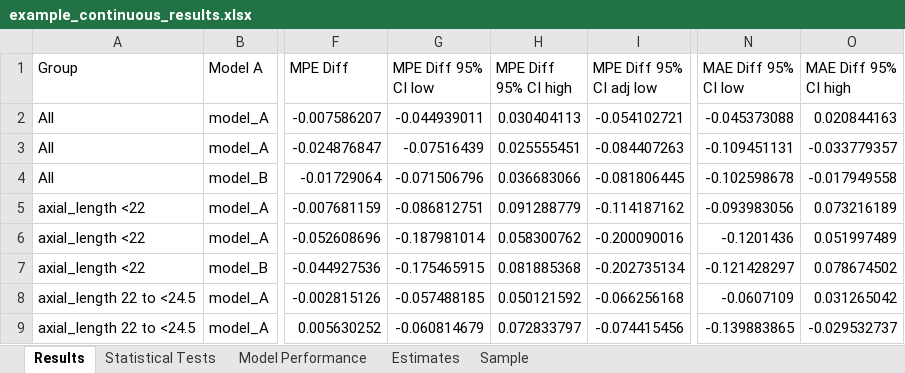
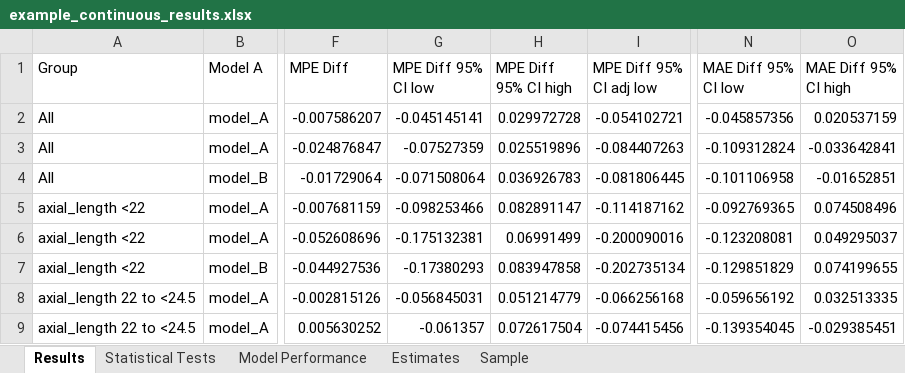
Before and after one commit to gmeyeltd/ophthalmology-stats, an Excel workbook: examples/example_continuous_results.xlsx, sheet Results, drawn as a sheet; only a part is shown, gaps mark what is left out; values as stored, in another font and other column widths than the file's, no borders; the diff covers the shown part only; the diff names each change by its address in the sheet, - before the commit and + after, or states it on an @@ line.

Commit message:
Version 1.4.0: symmetric bootstrap-t CIs for the mean error, MAE, Brier score and log-loss, so each CI agrees with its p-value; p-values unchanged

```diff
--- a/examples/example_continuous_results.xlsx (sheet Results)
+++ b/examples/example_continuous_results.xlsx (sheet Results)
-G2 (MPE Diff 95% CI low): -0.044939011
+G2 (MPE Diff 95% CI low): -0.045145141
-H2 (MPE Diff 95% CI high): 0.030404113
+H2 (MPE Diff 95% CI high): 0.029972728
-N2 (MAE Diff 95% CI low): -0.045373088
+N2 (MAE Diff 95% CI low): -0.045857356
-O2 (MAE Diff 95% CI high): 0.020844163
+O2 (MAE Diff 95% CI high): 0.020537159
-G3 (MPE Diff 95% CI low): -0.07516439
+G3 (MPE Diff 95% CI low): -0.07527359
-H3 (MPE Diff 95% CI high): 0.025555451
+H3 (MPE Diff 95% CI high): 0.025519896
-N3 (MAE Diff 95% CI low): -0.109451131
+N3 (MAE Diff 95% CI low): -0.109312824
-O3 (MAE Diff 95% CI high): -0.033779357
+O3 (MAE Diff 95% CI high): -0.033642841
-G4 (MPE Diff 95% CI low): -0.071506796
+G4 (MPE Diff 95% CI low): -0.071508064
-H4 (MPE Diff 95% CI high): 0.036683066
+H4 (MPE Diff 95% CI high): 0.036926783
-N4 (MAE Diff 95% CI low): -0.102598678
+N4 (MAE Diff 95% CI low): -0.101106958
-O4 (MAE Diff 95% CI high): -0.017949558
+O4 (MAE Diff 95% CI high): -0.01652851
-G5 (MPE Diff 95% CI low): -0.086812751
+G5 (MPE Diff 95% CI low): -0.098253466
-H5 (MPE Diff 95% CI high): 0.091288779
+H5 (MPE Diff 95% CI high): 0.082891147
-N5 (MAE Diff 95% CI low): -0.093983056
+N5 (MAE Diff 95% CI low): -0.092769365
-O5 (MAE Diff 95% CI high): 0.073216189
+O5 (MAE Diff 95% CI high): 0.074508496
-G6 (MPE Diff 95% CI low): -0.187981014
+G6 (MPE Diff 95% CI low): -0.175132381
-H6 (MPE Diff 95% CI high): 0.058300762
+H6 (MPE Diff 95% CI high): 0.06991499
-N6 (MAE Diff 95% CI low): -0.1201436
+N6 (MAE Diff 95% CI low): -0.123208081
-O6 (MAE Diff 95% CI high): 0.051997489
+O6 (MAE Diff 95% CI high): 0.049295037
-G7 (MPE Diff 95% CI low): -0.175465915
+G7 (MPE Diff 95% CI low): -0.17380293
-H7 (MPE Diff 95% CI high): 0.081885368
+H7 (MPE Diff 95% CI high): 0.083947858
-N7 (MAE Diff 95% CI low): -0.121428297
+N7 (MAE Diff 95% CI low): -0.129851829
-O7 (MAE Diff 95% CI high): 0.078674502
+O7 (MAE Diff 95% CI high): 0.074199655
-G8 (MPE Diff 95% CI low): -0.057488185
+G8 (MPE Diff 95% CI low): -0.056845031
-H8 (MPE Diff 95% CI high): 0.050121592
+H8 (MPE Diff 95% CI high): 0.051214779
-N8 (MAE Diff 95% CI low): -0.0607109
+N8 (MAE Diff 95% CI low): -0.059656192
-O8 (MAE Diff 95% CI high): 0.031265042
+O8 (MAE Diff 95% CI high): 0.032513335
-G9 (MPE Diff 95% CI low): -0.060814679
+G9 (MPE Diff 95% CI low): -0.061357
-H9 (MPE Diff 95% CI high): 0.072833797
+H9 (MPE Diff 95% CI high): 0.072617504
-N9 (MAE Diff 95% CI low): -0.139883865
+N9 (MAE Diff 95% CI low): -0.139354045
-O9 (MAE Diff 95% CI high): -0.029532737
+O9 (MAE Diff 95% CI high): -0.029385451
```
Also changed, not shown: 16 edited cells elsewhere in this sheet, sheet Estimates, examples/example_classifier_results.xlsx, 3 other files.
